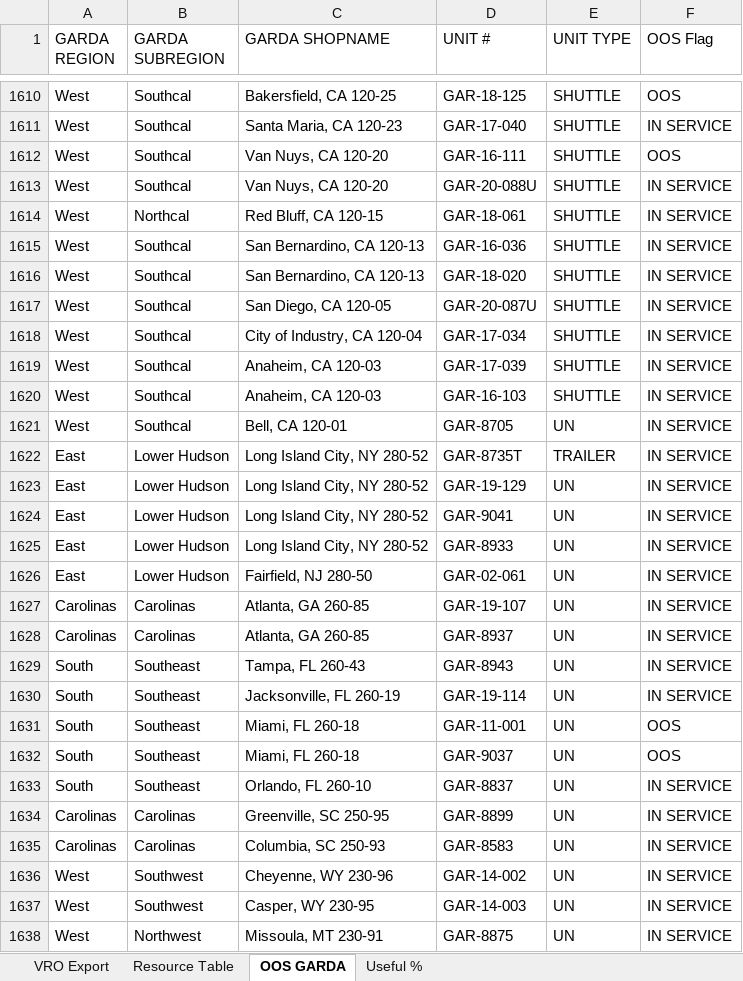
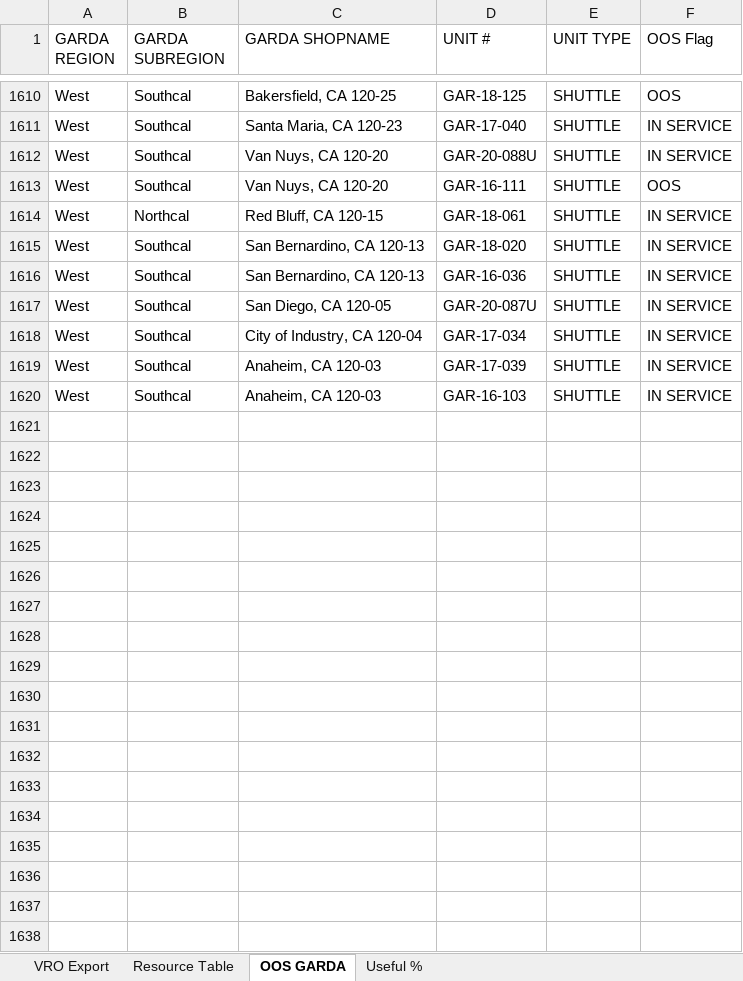
Before and after one commit to nmaysonet/workFLOW, an Excel workbook: master_workFLOW.xlsx, sheet OOS GARDA, drawn as a sheet; only a part is shown, gaps mark what is left out; values as stored, in another font and other column widths than the file's, no borders; table styles not drawn; removed rows and columns are numbered as before the commit, all else as after; the diff covers the shown part only; the diff names each change by its address in the sheet, - before the commit and + after, or states it on an @@ line.

```diff
--- a/master_workFLOW.xlsx (sheet OOS GARDA)
+++ b/master_workFLOW.xlsx (sheet OOS GARDA)
@@ row 1612 moved to row 1613: West @@
@@ row 1615 moved to row 1616: West @@
-row 1621: West | Southcal | Bell, CA 120-01 | GAR-8705 | UN | IN SERVICE
-row 1622: East | Lower Hudson | Long Island City, NY 280-52 | GAR-8735T | TRAILER | IN SERVICE
-row 1623: East | Lower Hudson | Long Island City, NY 280-52 | GAR-19-129 | UN | IN SERVICE
-row 1624: East | Lower Hudson | Long Island City, NY 280-52 | GAR-9041 | UN | IN SERVICE
-row 1625: East | Lower Hudson | Long Island City, NY 280-52 | GAR-8933 | UN | IN SERVICE
-row 1626: East | Lower Hudson | Fairfield, NJ 280-50 | GAR-02-061 | UN | IN SERVICE
-row 1627: Carolinas | Carolinas | Atlanta, GA 260-85 | GAR-19-107 | UN | IN SERVICE
-row 1628: Carolinas | Carolinas | Atlanta, GA 260-85 | GAR-8937 | UN | IN SERVICE
-row 1629: South | Southeast | Tampa, FL 260-43 | GAR-8943 | UN | IN SERVICE
-row 1630: South | Southeast | Jacksonville, FL 260-19 | GAR-19-114 | UN | IN SERVICE
-row 1631: South | Southeast | Miami, FL 260-18 | GAR-11-001 | UN | OOS
-row 1632: South | Southeast | Miami, FL 260-18 | GAR-9037 | UN | OOS
-row 1633: South | Southeast | Orlando, FL 260-10 | GAR-8837 | UN | IN SERVICE
-row 1634: Carolinas | Carolinas | Greenville, SC 250-95 | GAR-8899 | UN | IN SERVICE
-row 1635: Carolinas | Carolinas | Columbia, SC 250-93 | GAR-8583 | UN | IN SERVICE
-row 1636: West | Southwest | Cheyenne, WY 230-96 | GAR-14-002 | UN | IN SERVICE
-row 1637: West | Southwest | Casper, WY 230-95 | GAR-14-003 | UN | IN SERVICE
-row 1638: West | Northwest | Missoula, MT 230-91 | GAR-8875 | UN | IN SERVICE
```
Also changed, not shown: 4 added rows, 70 removed rows, 239 moved rows and 39 edited cells elsewhere in this sheet, sheet VRO Export, sheet Useful %, hidden cells.
